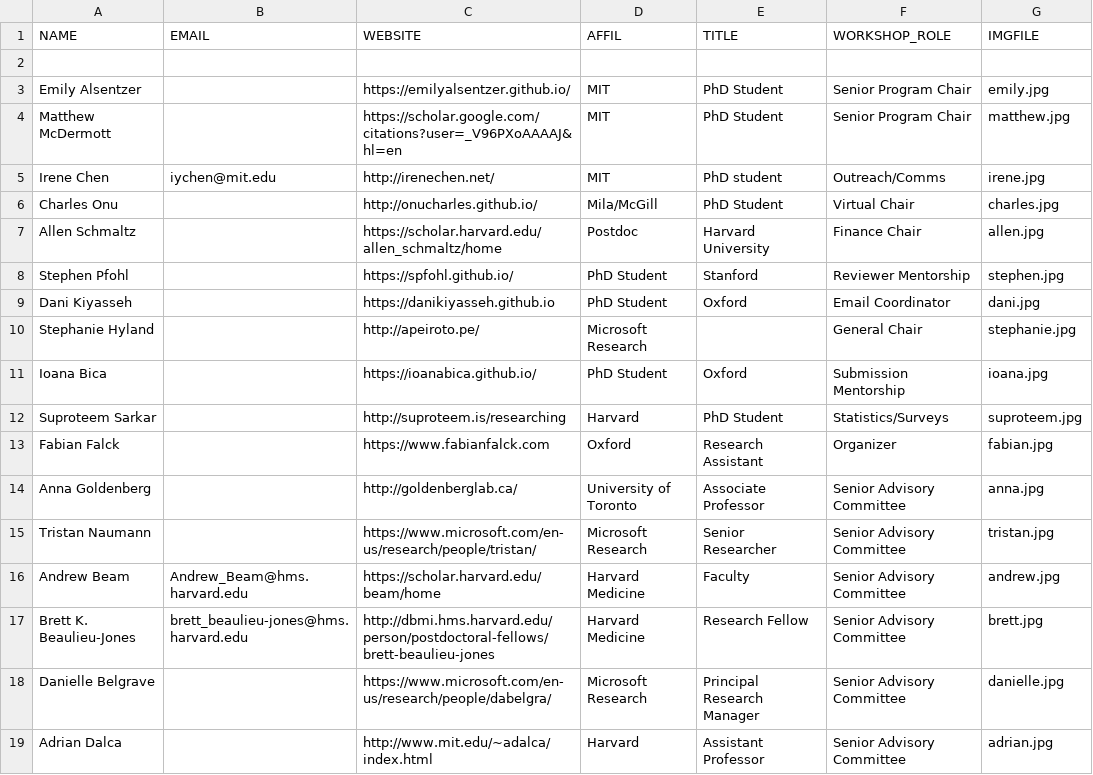
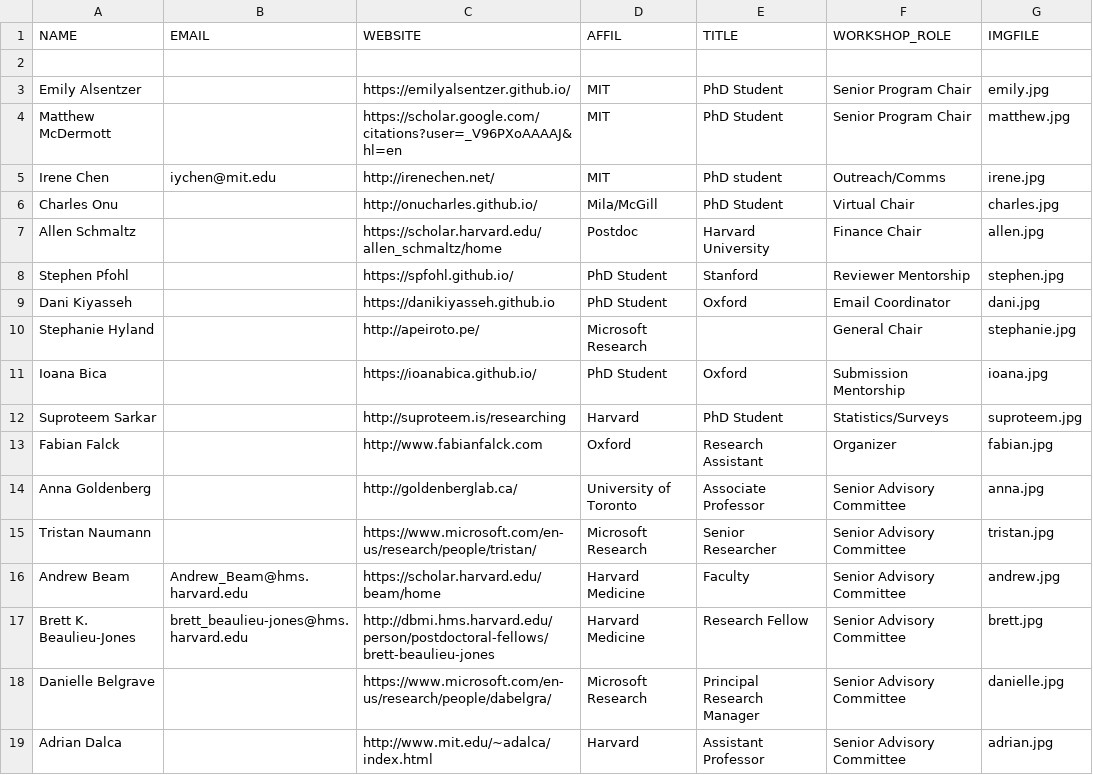
Before and after one commit to ml4health/ml4health.github.io, a CSV file: 2020_content/organizer_data/organizers.csv, drawn as a sheet.

```diff
--- a/2020_content/organizer_data/organizers.csv
+++ b/2020_content/organizer_data/organizers.csv
@@ -12,3 +12,3 @@ Ioana Bica,"",https://ioanabica.github.io/,PhD Student,Oxford,Submission Mentors
 Suproteem Sarkar,,http://suproteem.is/researching,Harvard,PhD Student,Statistics/Surveys,suproteem.jpg
-Fabian Falck,,https://www.fabianfalck.com,Oxford,Research Assistant,Organizer,fabian.jpg
+Fabian Falck,,http://www.fabianfalck.com,Oxford,Research Assistant,Organizer,fabian.jpg
 Anna Goldenberg,,http://goldenberglab.ca/,University of Toronto,Associate Professor,Senior Advisory Committee,anna.jpg
```
Also changed, not shown: 2 other files.
